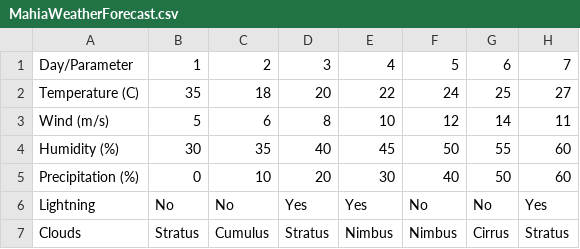
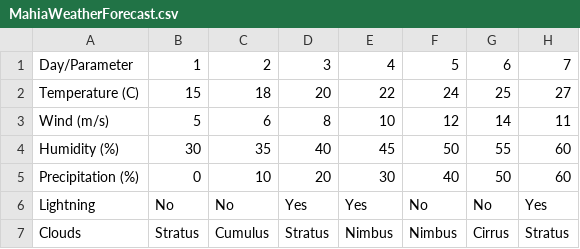
Before and after one commit to MartinPahnev/Hitachi-Space-Project, a CSV file: M.PAHNEV_SpaceP/WeatherForecasts/MahiaWeatherForecast.csv, drawn as a sheet; only a part is shown; the diff names each change by its address in the sheet, - before the commit and + after, or states it on an @@ line.

```diff
--- a/M.PAHNEV_SpaceP/WeatherForecasts/MahiaWeatherForecast.csv
+++ b/M.PAHNEV_SpaceP/WeatherForecasts/MahiaWeatherForecast.csv
-B2: 35
+B2: 15
```
Also changed, not shown: M.PAHNEV_SpaceP/WeatherForecasts/CapeCanaveralWeatherForecast.csv, 19 other files.
